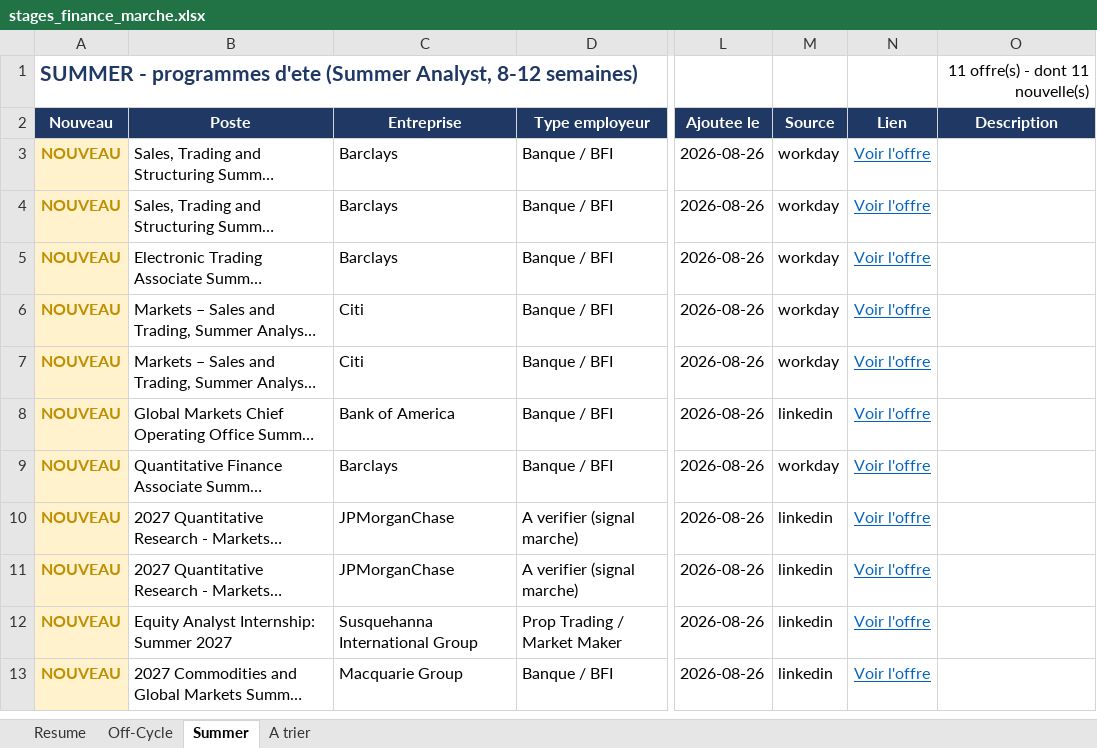
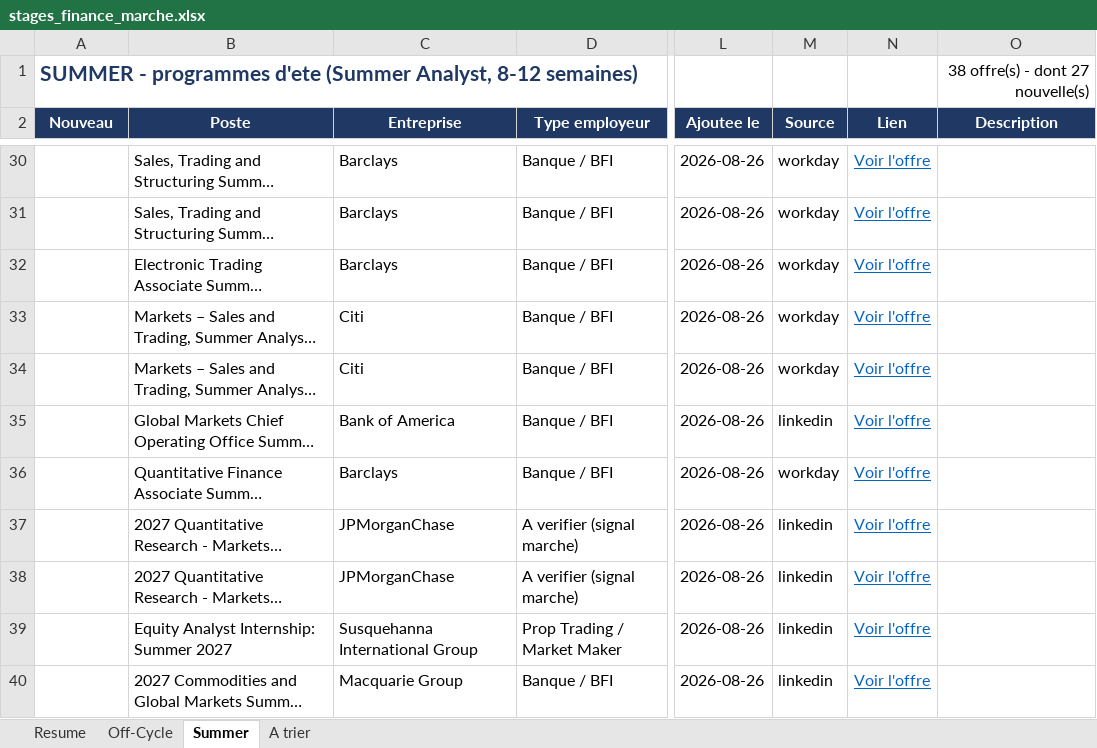
Before and after one commit to sasa2302/finance-internship-scraper, an Excel workbook: data/stages_finance_marche.xlsx, sheet Summer, drawn as a sheet; only a part is shown, gaps mark what is left out; long unchanged cells end in …; values as stored, in another font and other column widths than the file's, no borders; addresses are those after the commit; the diff covers the shown part only; the diff names each change by its address in the sheet, - before the commit and + after, or states it on an @@ line.

```diff
--- a/data/stages_finance_marche.xlsx (sheet Summer)
+++ b/data/stages_finance_marche.xlsx (sheet Summer)
-O1 (Description): 11 offre(s) - dont 11 nouvelle(s)
+O1 (Description): 38 offre(s) - dont 27 nouvelle(s)
-A30:A40 (Nouveau): NOUVEAU
+A30:A40 (Nouveau): (empty)
-A30:A40 fill: #FFF2CC
+A30:A40 fill: none
```
Also changed, not shown: 27 added rows elsewhere in this sheet, sheet A trier, sheet Off-Cycle, sheet Resume, 2 other files.
